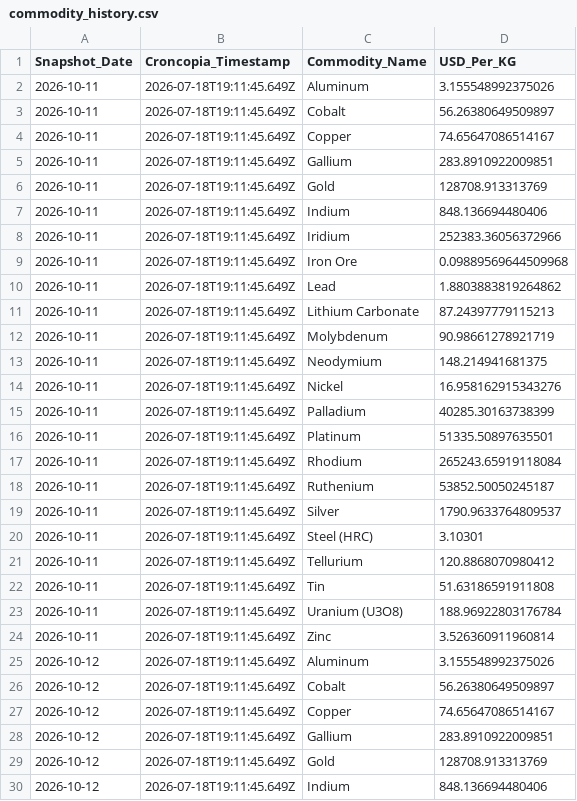
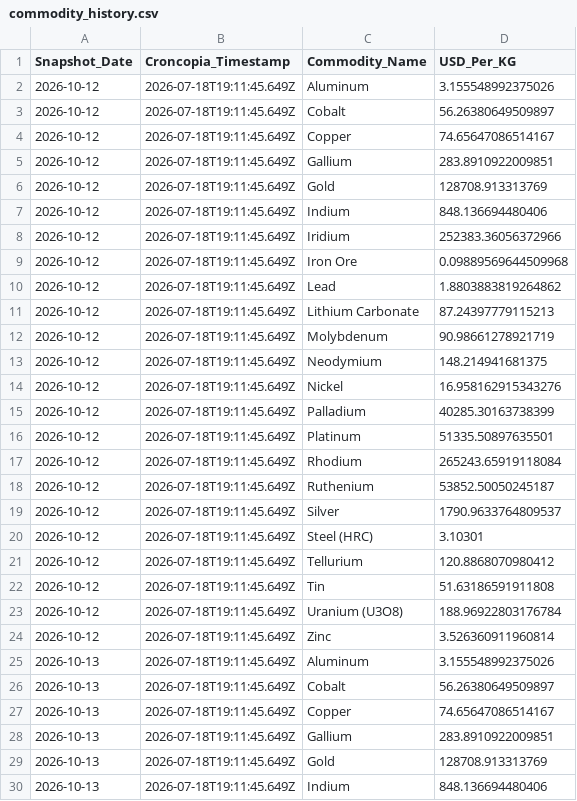
Before and after one commit to Priyankapanchal-dataanalyst/commodity-dashboard-data, a CSV file: data/commodity_history.csv, drawn as a sheet; only a part is shown; the shorter side is filled out with more unchanged rows; the diff covers the shown part only.

```diff
--- a/data/commodity_history.csv
+++ b/data/commodity_history.csv
@@ -1,25 +1,2 @@
 Snapshot_Date,Croncopia_Timestamp,Commodity_Name,USD_Per_KG
-2026-10-11,2026-07-18T19:11:45.649Z,Aluminum,3.155548992375026
-2026-10-11,2026-07-18T19:11:45.649Z,Cobalt,56.26380649509897
-2026-10-11,2026-07-18T19:11:45.649Z,Copper,74.65647086514167
-2026-10-11,2026-07-18T19:11:45.649Z,Gallium,283.8910922009851
-2026-10-11,2026-07-18T19:11:45.649Z,Gold,128708.913313769
-2026-10-11,2026-07-18T19:11:45.649Z,Indium,848.136694480406
-2026-10-11,2026-07-18T19:11:45.649Z,Iridium,252383.36056372966
-2026-10-11,2026-07-18T19:11:45.649Z,Iron Ore,0.09889569644509968
-2026-10-11,2026-07-18T19:11:45.649Z,Lead,1.8803883819264862
-2026-10-11,2026-07-18T19:11:45.649Z,Lithium Carbonate,87.24397779115213
-2026-10-11,2026-07-18T19:11:45.649Z,Molybdenum,90.98661278921719
-2026-10-11,2026-07-18T19:11:45.649Z,Neodymium,148.214941681375
-2026-10-11,2026-07-18T19:11:45.649Z,Nickel,16.958162915343276
-2026-10-11,2026-07-18T19:11:45.649Z,Palladium,40285.30163738399
-2026-10-11,2026-07-18T19:11:45.649Z,Platinum,51335.50897635501
-2026-10-11,2026-07-18T19:11:45.649Z,Rhodium,265243.65919118084
-2026-10-11,2026-07-18T19:11:45.649Z,Ruthenium,53852.50050245187
-2026-10-11,2026-07-18T19:11:45.649Z,Silver,1790.9633764809537
-2026-10-11,2026-07-18T19:11:45.649Z,Steel (HRC),3.10301
-2026-10-11,2026-07-18T19:11:45.649Z,Tellurium,120.8868070980412
-2026-10-11,2026-07-18T19:11:45.649Z,Tin,51.63186591911808
-2026-10-11,2026-07-18T19:11:45.649Z,Uranium (U3O8),188.96922803176784
-2026-10-11,2026-07-18T19:11:45.649Z,Zinc,3.526360911960814
 2026-10-12,2026-07-18T19:11:45.649Z,Aluminum,3.155548992375026
```
Also changed, not shown: 23 added rows elsewhere in this file.
